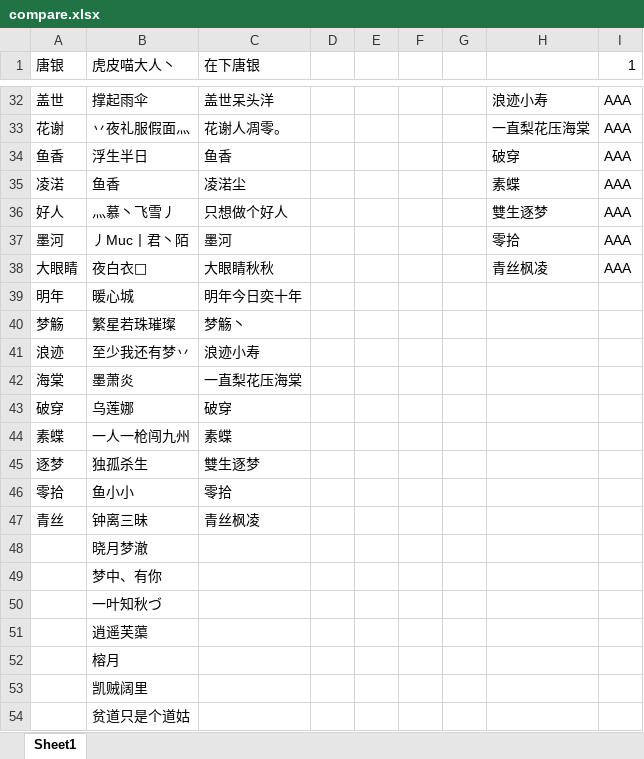
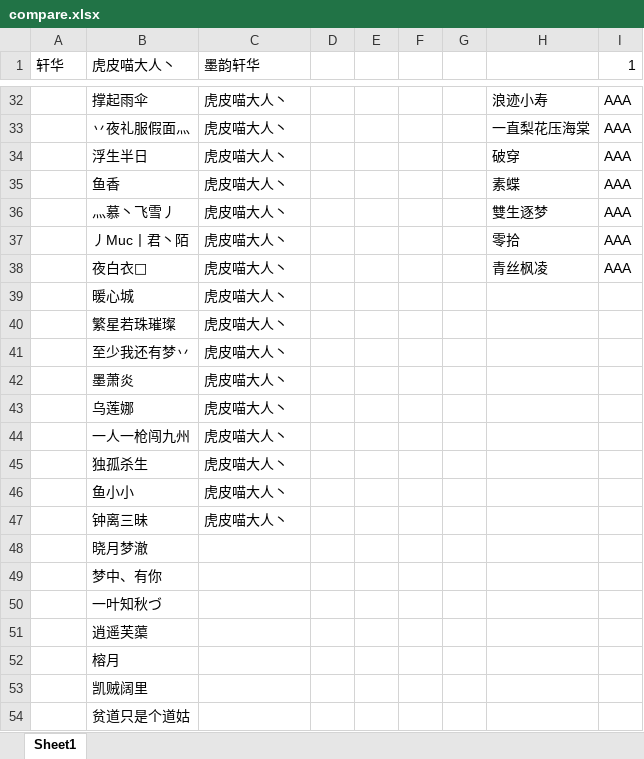
Before and after one commit to cansnow123/wuxia-union, an Excel workbook: compare.xlsx, sheet Sheet1, drawn as a sheet; only a part is shown, gaps mark what is left out; values as stored, in another font and other column widths than the file's, no borders; the diff covers the shown part only; the diff names each change by its address in the sheet, - before the commit and + after, or states it on an @@ line.

Commit message:
2016-07-04掠夺 Data

```diff
--- a/compare.xlsx (sheet Sheet1)
+++ b/compare.xlsx (sheet Sheet1)
-A1: 唐银
+A1: 轩华
-C1: 在下唐银
+C1: 墨韵轩华
-A32 (轩华): 盖世
+A32 (轩华): (empty)
-C32 (墨韵轩华): 盖世呆头洋
+C32 (墨韵轩华): 虎皮喵大人丶
-A33 (轩华): 花谢
+A33 (轩华): (empty)
-C33 (墨韵轩华): 花谢人凋零。
+C33 (墨韵轩华): 虎皮喵大人丶
-A34 (轩华): 鱼香
+A34 (轩华): (empty)
-C34 (墨韵轩华): 鱼香
+C34 (墨韵轩华): 虎皮喵大人丶
-A35 (轩华): 凌渃
+A35 (轩华): (empty)
-C35 (墨韵轩华): 凌渃尘
+C35 (墨韵轩华): 虎皮喵大人丶
-A36 (轩华): 好人
+A36 (轩华): (empty)
-C36 (墨韵轩华): 只想做个好人
+C36 (墨韵轩华): 虎皮喵大人丶
-A37 (轩华): 墨河
+A37 (轩华): (empty)
-C37 (墨韵轩华): 墨河
+C37 (墨韵轩华): 虎皮喵大人丶
-A38 (轩华): 大眼睛
+A38 (轩华): (empty)
-C38 (墨韵轩华): 大眼睛秋秋
+C38 (墨韵轩华): 虎皮喵大人丶
-A39 (轩华): 明年
+A39 (轩华): (empty)
-C39 (墨韵轩华): 明年今日奕十年
+C39 (墨韵轩华): 虎皮喵大人丶
-A40 (轩华): 梦觞
+A40 (轩华): (empty)
-C40 (墨韵轩华): 梦觞丶
+C40 (墨韵轩华): 虎皮喵大人丶
-A41 (轩华): 浪迹
+A41 (轩华): (empty)
-C41 (墨韵轩华): 浪迹小寿
+C41 (墨韵轩华): 虎皮喵大人丶
-A42 (轩华): 海棠
+A42 (轩华): (empty)
-C42 (墨韵轩华): 一直梨花压海棠
+C42 (墨韵轩华): 虎皮喵大人丶
-A43 (轩华): 破穿
+A43 (轩华): (empty)
-C43 (墨韵轩华): 破穿
+C43 (墨韵轩华): 虎皮喵大人丶
-A44 (轩华): 素蝶
+A44 (轩华): (empty)
-C44 (墨韵轩华): 素蝶
+C44 (墨韵轩华): 虎皮喵大人丶
-A45 (轩华): 逐梦
+A45 (轩华): (empty)
-C45 (墨韵轩华): 雙生逐梦
+C45 (墨韵轩华): 虎皮喵大人丶
-A46 (轩华): 零拾
+A46 (轩华): (empty)
-C46 (墨韵轩华): 零拾
+C46 (墨韵轩华): 虎皮喵大人丶
-A47 (轩华): 青丝
+A47 (轩华): (empty)
-C47 (墨韵轩华): 青丝枫凌
+C47 (墨韵轩华): 虎皮喵大人丶
```
Also changed, not shown: 60 edited cells and cell formats elsewhere in this sheet, 10 other files.
